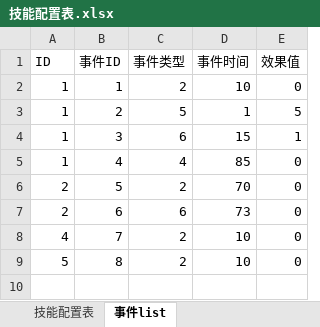
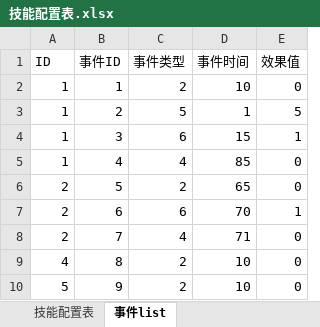
Before and after one commit to 15838073269/TitanSiege, an Excel workbook: TitanSiege/Data/Excel/技能配置表.xlsx, sheet 事件list, drawn as a sheet; values as stored, in another font and other column widths than the file's, no borders; the diff names each change by its address in the sheet, - before the commit and + after, or states it on an @@ line.

```diff
--- a/TitanSiege/Data/Excel/技能配置表.xlsx (sheet 事件list)
+++ b/TitanSiege/Data/Excel/技能配置表.xlsx (sheet 事件list)
-D6 (事件时间): 70
+D6 (事件时间): 65
-D7 (事件时间): 73
+D7 (事件时间): 70
-E7 (效果值): 0
+E7 (效果值): 1
-A8 (ID): 4
+A8 (ID): 2
-C8 (事件类型): 2
+C8 (事件类型): 4
-D8 (事件时间): 10
+D8 (事件时间): 71
-A9 (ID): 5
+A9 (ID): 4
+row 10: 5 | 9 | 2 | 10 | 0
```
Also changed, not shown: 26 other files.
